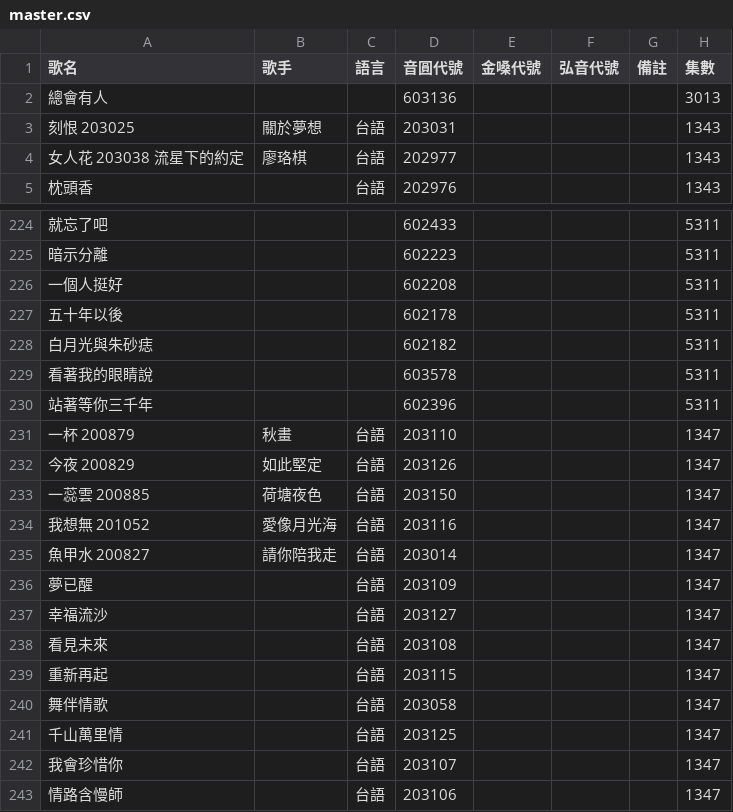
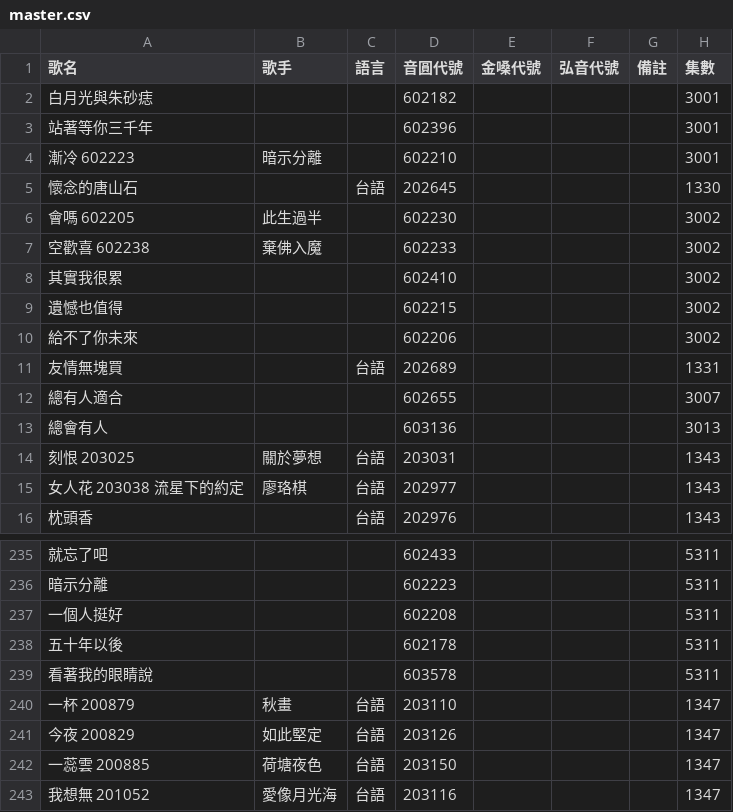
Before and after one commit to z5zsmydnnm-cell/KTV-SONG, a CSV file: songs/master.csv, drawn as a sheet; only a part is shown, gaps mark what is left out; the shorter side is filled out with more unchanged rows; removed rows and columns are numbered as before the commit, all else as after; the diff names each change by its address in the sheet, - before the commit and + after, or states it on an @@ line.

Commit message:
Update KTV songs 2026-07-09 17:14

```diff
--- a/songs/master.csv
+++ b/songs/master.csv
+row 2: 白月光與朱砂痣 |  |  | 602182 |  |  |  | 3001
+row 3: 站著等你三千年 |  |  | 602396 |  |  |  | 3001
+row 4: 漸冷 602223 | 暗示分離 |  | 602210 |  |  |  | 3001
+row 5: 懷念的唐山石 |  | 台語 | 202645 |  |  |  | 1330
+row 6: 會嗎 602205 | 此生過半 |  | 602230 |  |  |  | 3002
+row 7: 空歡喜 602238 | 棄佛入魔 |  | 602233 |  |  |  | 3002
+row 8: 其實我很累 |  |  | 602410 |  |  |  | 3002
+row 9: 遺憾也值得 |  |  | 602215 |  |  |  | 3002
+row 10: 給不了你未來 |  |  | 602206 |  |  |  | 3002
+row 11: 友情無塊買 |  | 台語 | 202689 |  |  |  | 1331
+row 12: 總有人適合 |  |  | 602655 |  |  |  | 3007
-row 228: 白月光與朱砂痣 |  |  | 602182 |  |  |  | 5311
-row 230: 站著等你三千年 |  |  | 602396 |  |  |  | 5311
```
Also changed, not shown: 1 other file.
